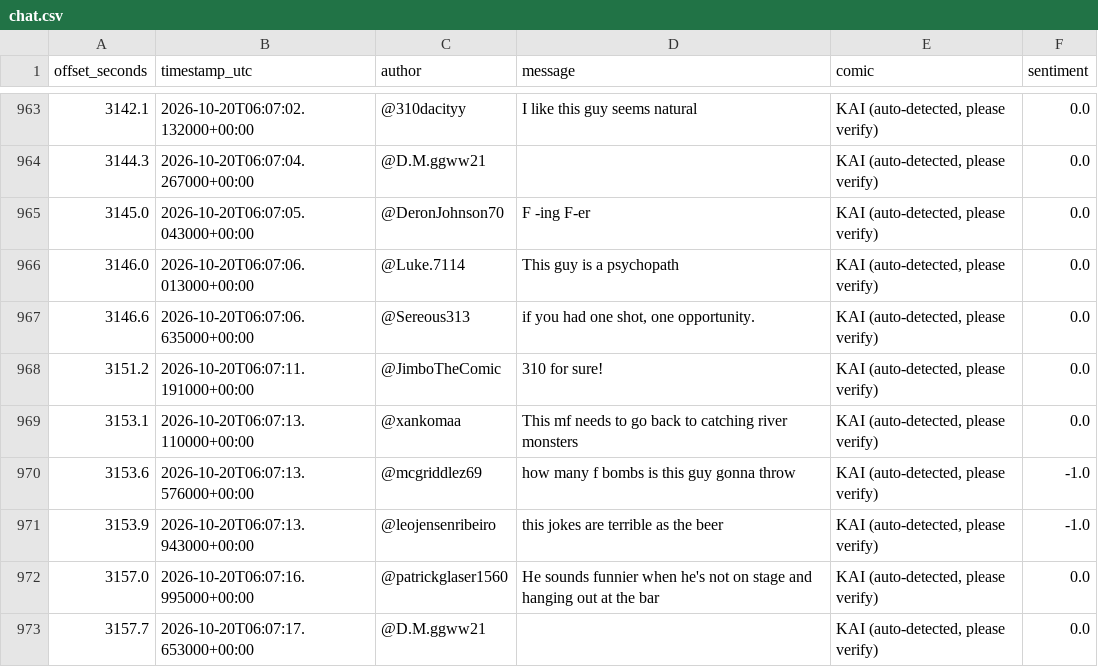
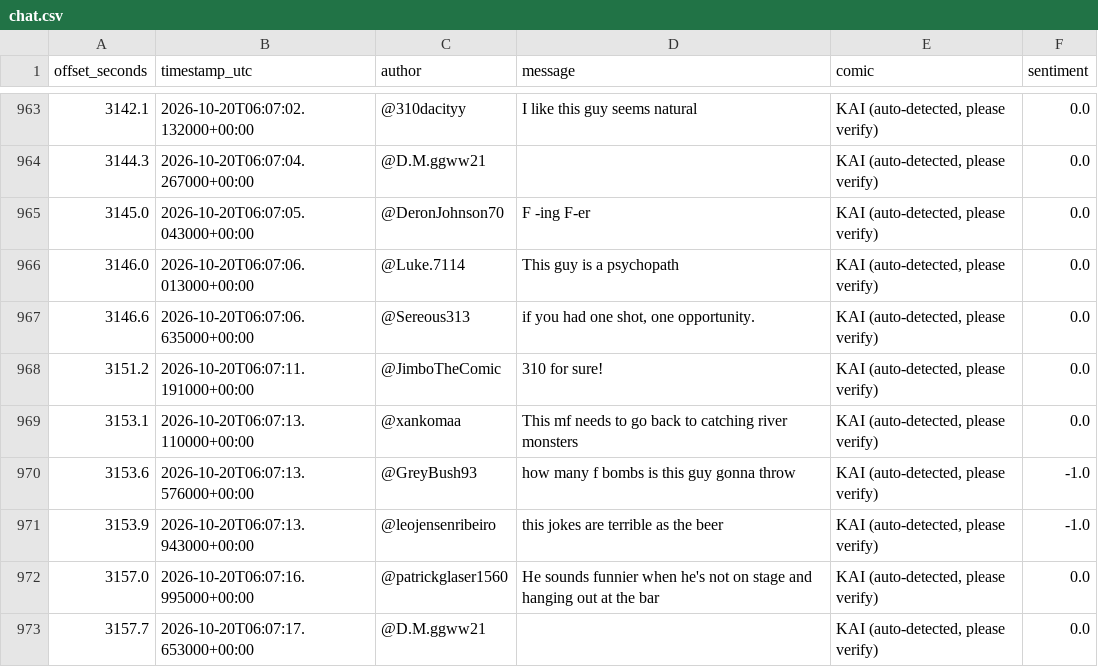
Before and after one commit to Alkemystikal/SetPulse.live, a CSV file: data/latest/chat.csv, drawn as a sheet; only a part is shown, gaps mark what is left out.

```diff
--- a/data/latest/chat.csv
+++ b/data/latest/chat.csv
@@ -969,3 +969,3 @@ offset_seconds,timestamp_utc,author,message,comic,sentiment
 3153.1,2026-10-20T06:07:13.110000+00:00,@xankomaa,This mf needs to go back to catching river monsters,"KAI (auto-detected, please verify)",0.0
-3153.6,2026-10-20T06:07:13.576000+00:00,@mcgriddlez69,how many f bombs is this guy gonna throw  ,"KAI (auto-detected, please verify)",-1.0
+3153.6,2026-10-20T06:07:13.576000+00:00,@GreyBush93,how many f bombs is this guy gonna throw  ,"KAI (auto-detected, please verify)",-1.0
 3153.9,2026-10-20T06:07:13.943000+00:00,@leojensenribeiro,this jokes are terrible as the beer,"KAI (auto-detected, please verify)",-1.0
```
Also changed, not shown: 2 other files.
